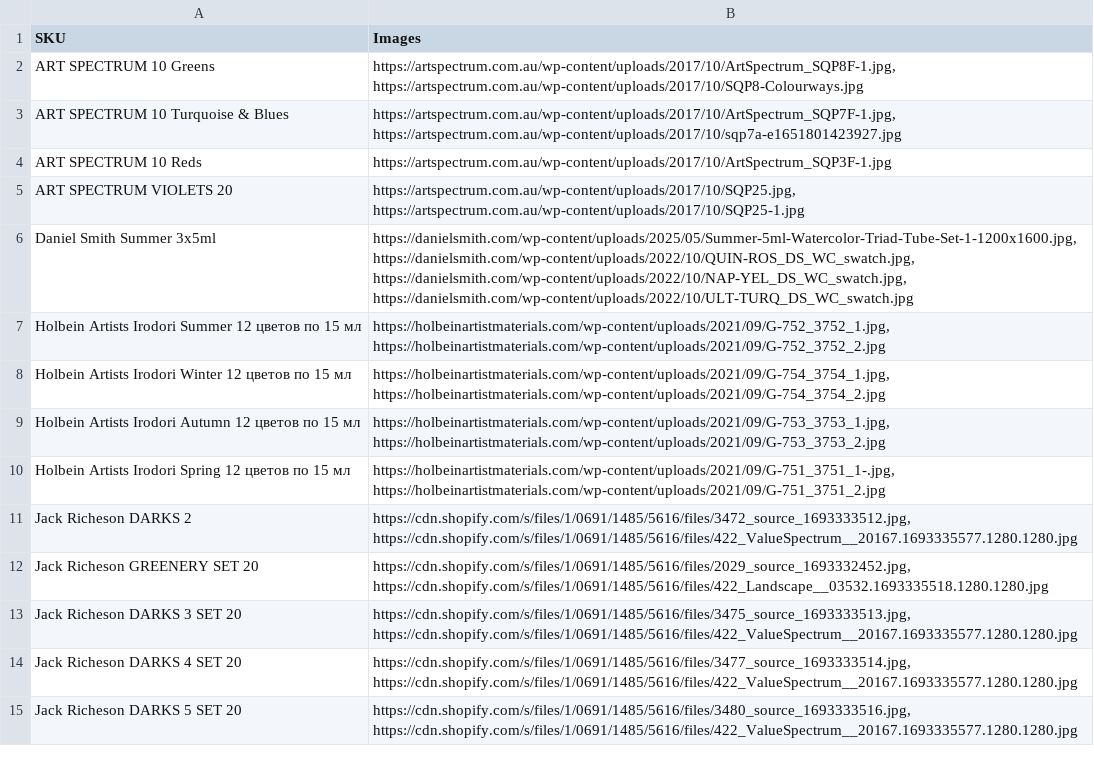
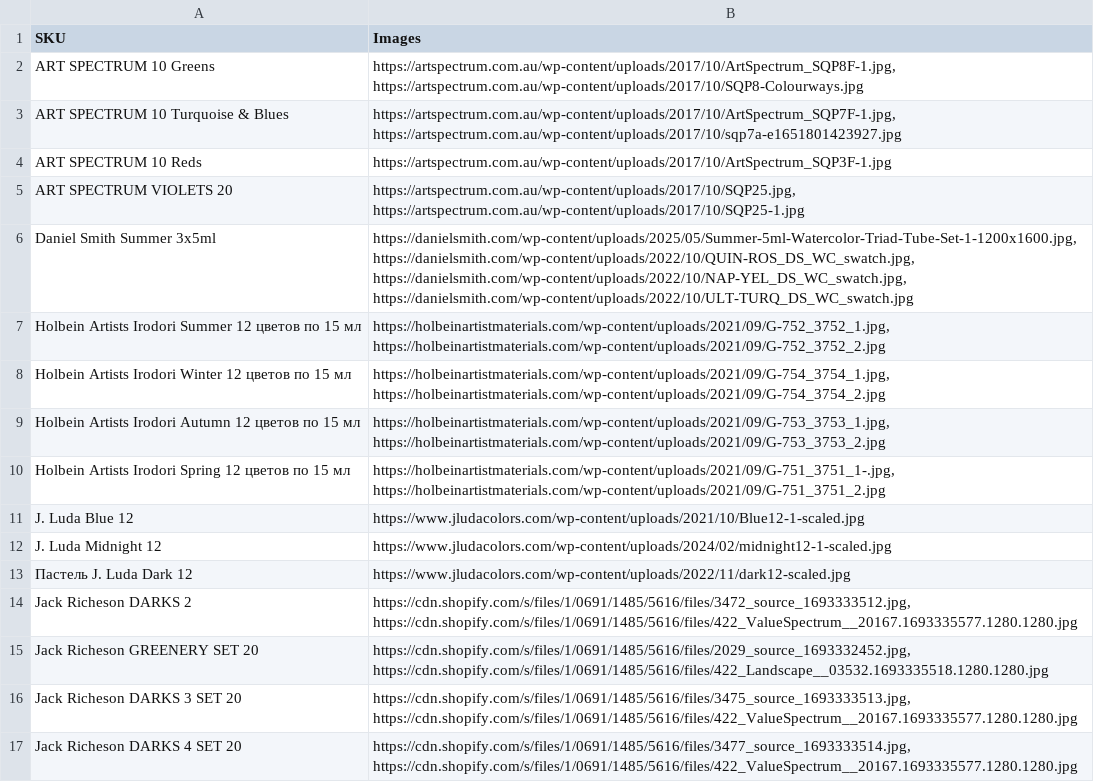
Before and after one commit to kirakrysanov-arch/main, a CSV file: product-photos/ALL-photos-import.csv, drawn as a sheet; only a part is shown; the shorter side is filled out with more unchanged rows; the diff names each change by its address in the sheet, - before the commit and + after, or states it on an @@ line.

```diff
--- a/product-photos/ALL-photos-import.csv
+++ b/product-photos/ALL-photos-import.csv
+row 11: J. Luda Blue 12 | https://www.jludacolors.com/wp-content/uploads/2021/10/Blue12-1-scaled.jpg
+row 12: J. Luda Midnight 12 | https://www.jludacolors.com/wp-content/uploads/2024/02/midnight12-1-scaled.jpg
+row 13: Пастель J. Luda Dark 12 | https://www.jludacolors.com/wp-content/uploads/2022/11/dark12-scaled.jpg
```
Also changed, not shown: 4 other files.
